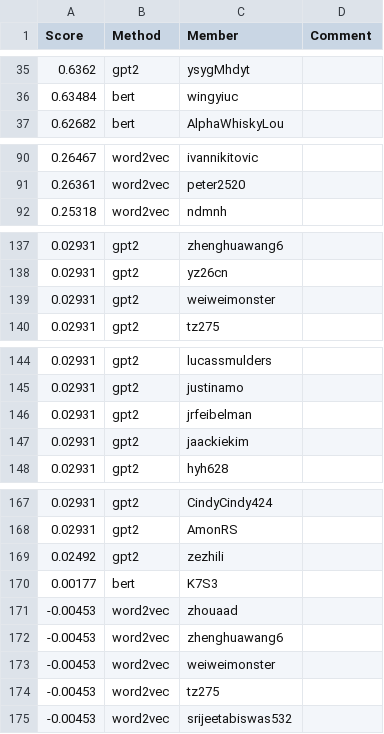
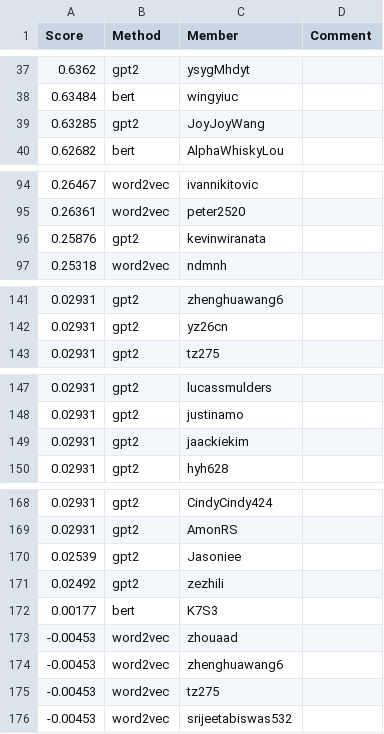
Before and after one commit to cornell-cs5740-sp24/leaderboards, a CSV file: a3/leaderboard_cont.csv, drawn as a sheet; only a part is shown, gaps mark what is left out; the diff covers the shown part only.

```diff
--- a/a3/leaderboard_cont.csv
+++ b/a3/leaderboard_cont.csv
@@ -36,2 +38,3 @@ Score,Method,Member,Comment
 0.63484,bert,wingyiuc,
+0.63285,gpt2,JoyJoyWang,
 0.62682,bert,AlphaWhiskyLou,
@@ -91,2 +95,3 @@ Score,Method,Member,Comment
 0.26361,word2vec,peter2520,
+0.25876,gpt2,kevinwiranata,
 0.25318,word2vec,ndmnh,
@@ -138,3 +142,2 @@ Score,Method,Member,Comment
 0.02931,gpt2,yz26cn,
-0.02931,gpt2,weiweimonster,
 0.02931,gpt2,tz275,
@@ -145,3 +148,2 @@ Score,Method,Member,Comment
 0.02931,gpt2,justinamo,
-0.02931,gpt2,jrfeibelman,
 0.02931,gpt2,jaackiekim,
@@ -168,2 +169,3 @@ Score,Method,Member,Comment
 0.02931,gpt2,AmonRS,
+0.02539,gpt2,Jasoniee,
 0.02492,gpt2,zezhili,
@@ -172,3 +174,2 @@ Score,Method,Member,Comment
 -0.00453,word2vec,zhenghuawang6,
--0.00453,word2vec,weiweimonster,
 -0.00453,word2vec,tz275,
```
Also changed, not shown: 16 added rows, 16 removed rows and 5 edited cells elsewhere in this file.
